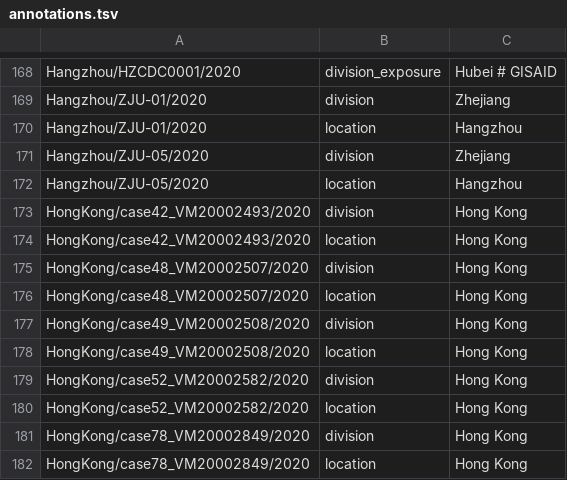
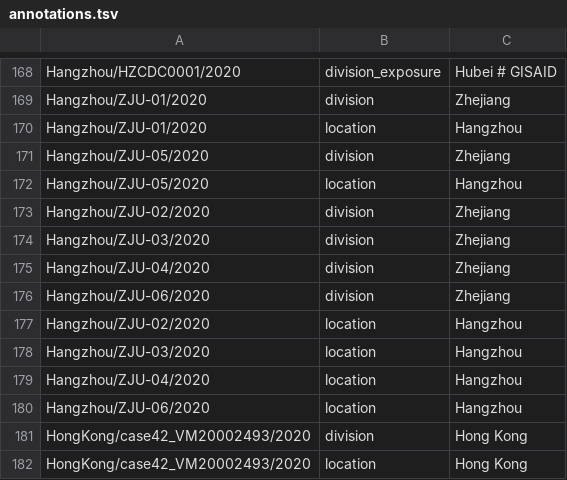
Before and after one commit to nextstrain/ncov-ingest, a TSV file: source-data/annotations.tsv, drawn as a sheet; only a part is shown, gaps mark what is left out; the shorter side is filled out with more unchanged rows.

Commit message:
update hanzhou location/div

```diff
--- a/source-data/annotations.tsv
+++ b/source-data/annotations.tsv
@@ -172,2 +172,10 @@ Hangzhou/ZJU-05/2020	division	Zhejiang
 Hangzhou/ZJU-05/2020	location	Hangzhou
+Hangzhou/ZJU-02/2020	division	Zhejiang
+Hangzhou/ZJU-03/2020	division	Zhejiang
+Hangzhou/ZJU-04/2020	division	Zhejiang
+Hangzhou/ZJU-06/2020	division	Zhejiang
+Hangzhou/ZJU-02/2020	location	Hangzhou
+Hangzhou/ZJU-03/2020	location	Hangzhou
+Hangzhou/ZJU-04/2020	location	Hangzhou
+Hangzhou/ZJU-06/2020	location	Hangzhou
 HongKong/case42_VM20002493/2020	division	Hong Kong
```
